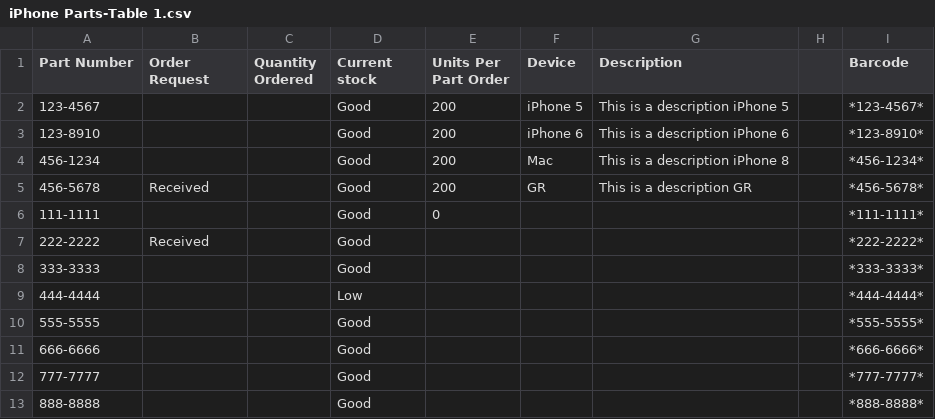
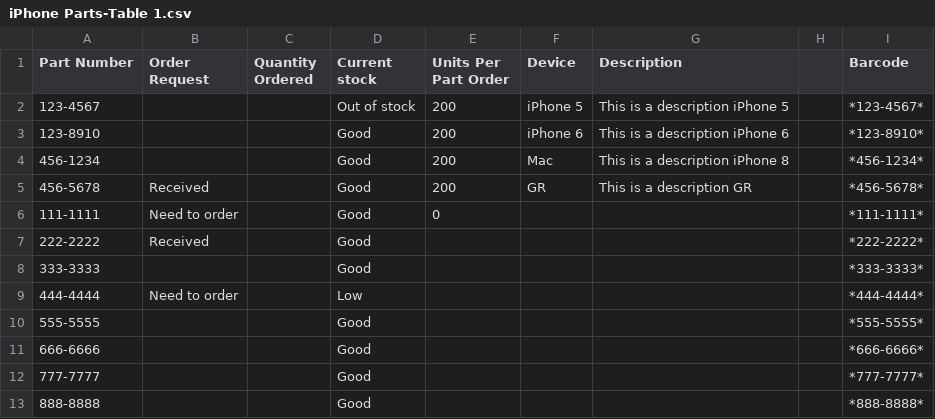
Before and after one commit to wickham/projectInventory_working, a CSV file: results/iPhone Parts-Table 1.csv, drawn as a sheet.

```diff
--- a/results/iPhone Parts-Table 1.csv
+++ b/results/iPhone Parts-Table 1.csv
@@ -1,3 +1,3 @@
 Part Number,Order Request,Quantity Ordered,Current stock,Units Per Part Order,Device,Description,,Barcode
-123-4567,,,Good,200,iPhone 5,This is a description iPhone 5,,*123-4567*
+123-4567,,,Out of stock,200,iPhone 5,This is a description iPhone 5,,*123-4567*
 123-8910,,,Good,200,iPhone 6,This is a description iPhone 6,,*123-8910*
@@ -5,6 +5,6 @@ Part Number,Order Request,Quantity Ordered,Current stock,Units Per Part Order,De
 456-5678,Received,,Good,200,GR,This is a description GR,,*456-5678*
-111-1111,,,Good,0,,,,*111-1111*
+111-1111,Need to order,,Good,0,,,,*111-1111*
 222-2222,Received,,Good,,,,,*222-2222*
 333-3333,,,Good,,,,,*333-3333*
-444-4444,,,Low,,,,,*444-4444*
+444-4444,Need to order,,Low,,,,,*444-4444*
 555-5555,,,Good,,,,,*555-5555*
```
Also changed, not shown: results/ttest.csv, 5 other files.
